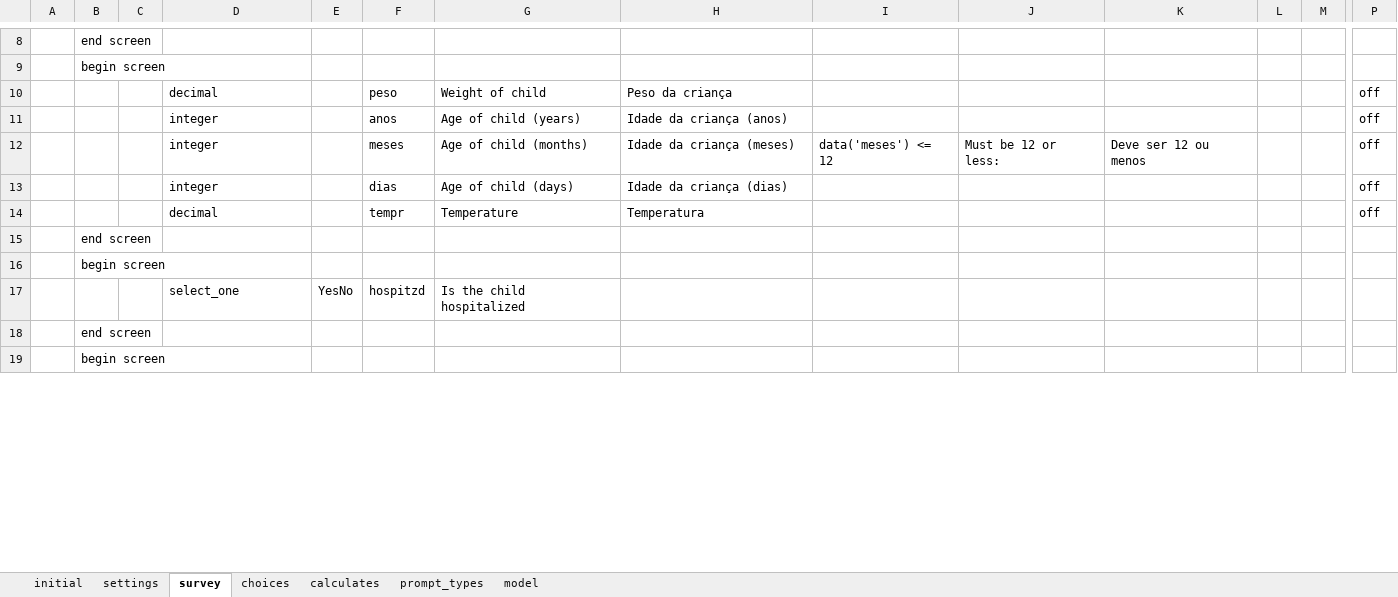
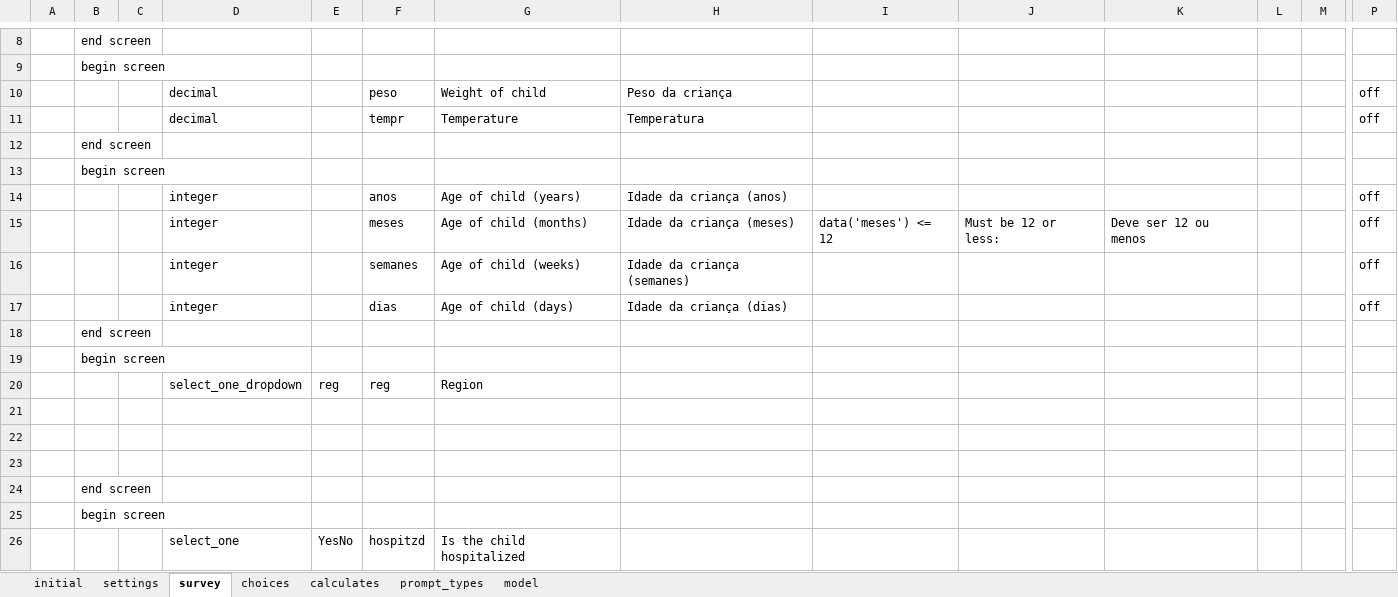
Before and after one commit to AndrMJ/Pediatria, an Excel workbook: app/config/tables/triagem/forms/diagnosticQuick/diagnosticQuick.xlsx, sheet survey, drawn as a sheet; only a part is shown, gaps mark what is left out; the shorter side is filled out with more unchanged rows; values as stored, in another font and other column widths than the file's, no borders; conditional formats not drawn; addresses are those after the commit; rows hold the shown columns only; the diff covers the shown part only; the diff names each change by its address in the sheet, - before the commit and + after, or states it on an @@ line.

```diff
--- a/app/config/tables/triagem/forms/diagnosticQuick/diagnosticQuick.xlsx (sheet survey)
+++ b/app/config/tables/triagem/forms/diagnosticQuick/diagnosticQuick.xlsx (sheet survey)
+row 11:  |  |  | decimal |  | tempr | Temperature | Temperatura |  |  |  |  |  | off
+row 12:  | end screen
+row 13:  | begin screen
+row 16:  |  |  | integer |  | semanes | Age of child (weeks) | Idade da criança (semanes) |  |  |  |  |  | off
+row 18:  | end screen
+row 19:  | begin screen
+row 20:  |  |  | select_one_dropdown | reg | reg | Region
-row 21:  |  |  | decimal |  | tempr | Temperature | Temperatura |  |  |  |  |  | off
+row 21: (empty)
+row 22: (empty)
+row 23: (empty)
```
Also changed, not shown: 5 added rows and 4 edited cells elsewhere in this sheet, sheet model, sheet choices, app/config/tables/rounds/forms/rounds/rounds.xlsx, app/config/tables/triagem/forms/diagnostic/diagnostic.xlsx, 43 other files.
